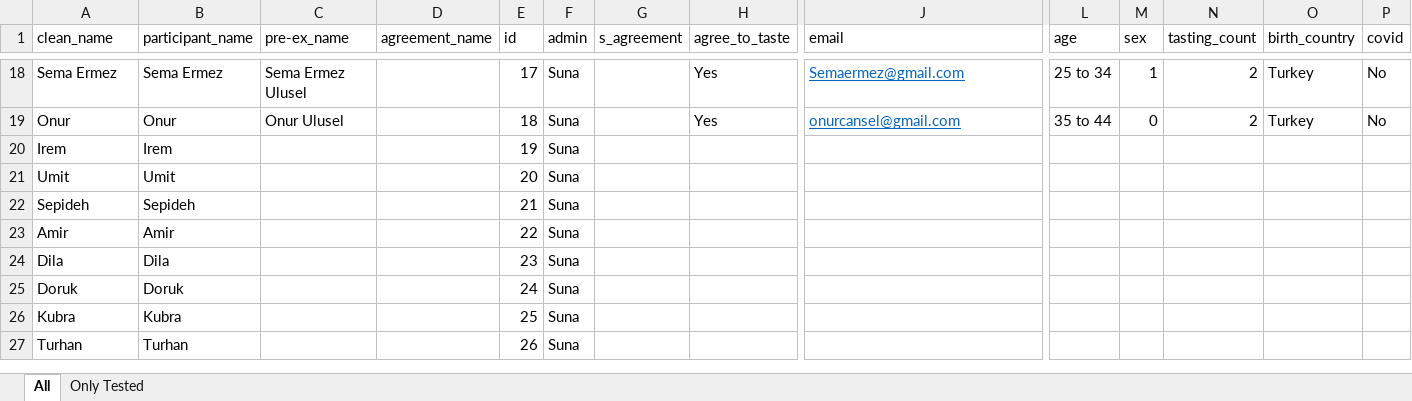
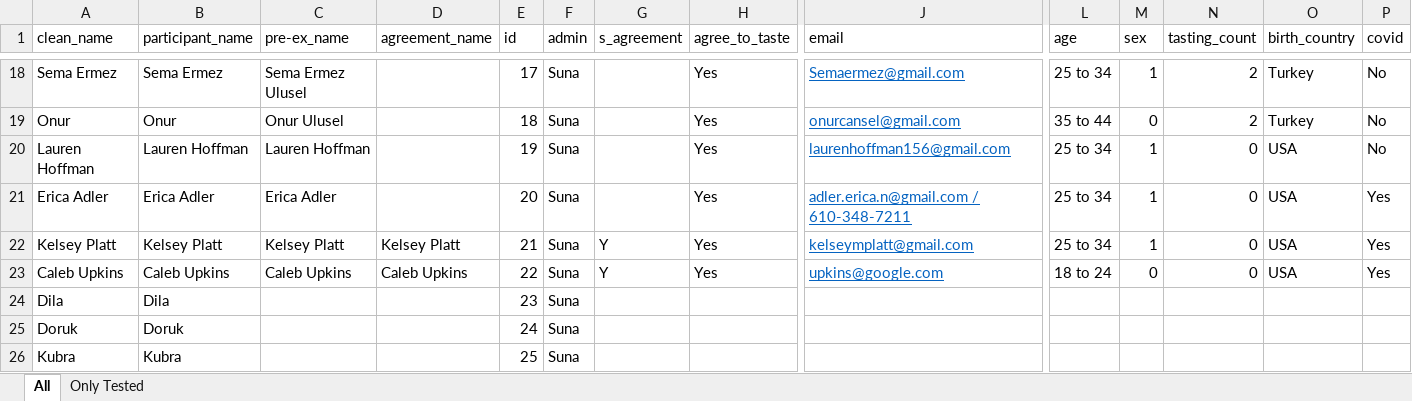
Before and after one commit to autumninthecloud/Olive_Oil_Experiment_W241, an Excel workbook: data/final_data/manually_cleaned_data.xlsx, sheet All, drawn as a sheet; only a part is shown, gaps mark what is left out; the shorter side is filled out with more unchanged rows; values as stored, in another font and other column widths than the file's, no borders; removed rows and columns are numbered as before the commit, all else as after; rows hold the shown columns only; the diff names each change by its address in the sheet, - before the commit and + after, or states it on an @@ line.

Commit message:
adding final participants

```diff
--- a/data/final_data/manually_cleaned_data.xlsx (sheet All)
+++ b/data/final_data/manually_cleaned_data.xlsx (sheet All)
-row 20: Irem | Irem |  |  | 19 | Suna
-row 21: Umit | Umit |  |  | 20 | Suna
-row 22: Sepideh | Sepideh |  |  | 21 | Suna
-row 23: Amir | Amir |  |  | 22 | Suna
+row 20: Lauren Hoffman | Lauren Hoffman | Lauren Hoffman |  | 19 | Suna |  | Yes | laurenhoffman156@gmail.com | 25 to 34 | 1 | 0 | USA | No
+row 21: Erica Adler | Erica Adler | Erica Adler |  | 20 | Suna |  | Yes | adler.erica.n@gmail.com / 610-348-7211 | 25 to 34 | 1 | 0 | USA | Yes
+row 22: Kelsey Platt | Kelsey Platt | Kelsey Platt | Kelsey Platt | 21 | Suna | Y | Yes | kelseymplatt@gmail.com | 25 to 34 | 1 | 0 | USA | Yes
+row 23: Caleb Upkins | Caleb Upkins | Caleb Upkins | Caleb Upkins | 22 | Suna | Y | Yes | upkins@google.com | 18 to 24 | 0 | 0 | USA | Yes
```
